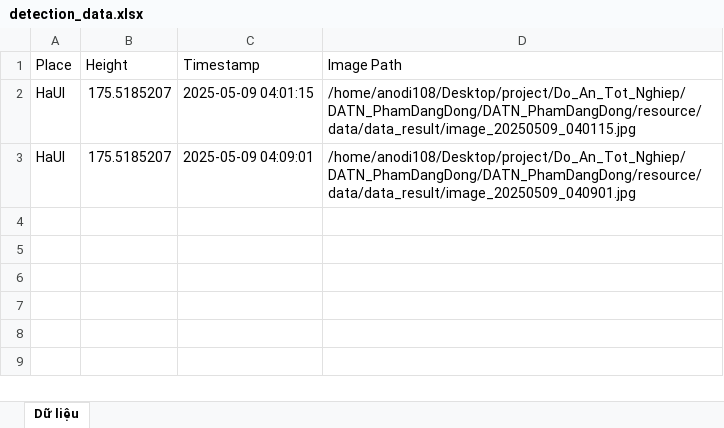
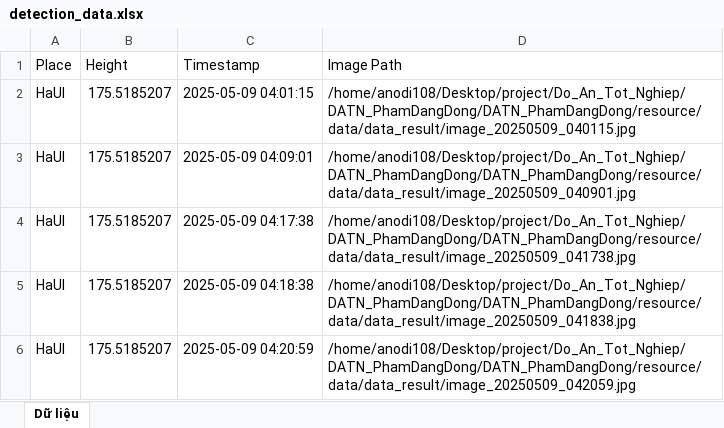
Before and after one commit to Anodis108/DATN_PhamDangDong, an Excel workbook: src/demo_app/detection_data.xlsx, sheet Dữ liệu, drawn as a sheet; values as stored, in another font and other column widths than the file's, no borders; the diff names each change by its address in the sheet, - before the commit and + after, or states it on an @@ line.

```diff
--- a/src/demo_app/detection_data.xlsx (sheet Dữ liệu)
+++ b/src/demo_app/detection_data.xlsx (sheet Dữ liệu)
+row 4: HaUI | 175.5185207 | 2025-05-09 04:17:38 | /home/anodi108/Desktop/project/Do_An_Tot_Nghiep/DATN_PhamDangDong/DATN_PhamDangDong/resource/data/data_result/image_20250509_041738.jpg
+row 5: HaUI | 175.5185207 | 2025-05-09 04:18:38 | /home/anodi108/Desktop/project/Do_An_Tot_Nghiep/DATN_PhamDangDong/DATN_PhamDangDong/resource/data/data_result/image_20250509_041838.jpg
+row 6: HaUI | 175.5185207 | 2025-05-09 04:20:59 | /home/anodi108/Desktop/project/Do_An_Tot_Nghiep/DATN_PhamDangDong/DATN_PhamDangDong/resource/data/data_result/image_20250509_042059.jpg
```
Also changed, not shown: 1 other file.
